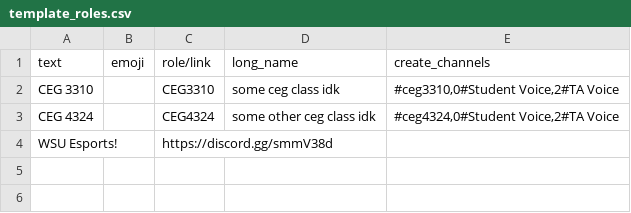
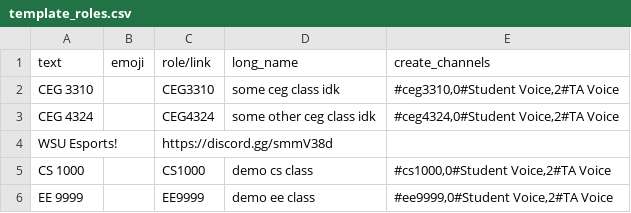
Before and after one commit to wrightedu/CSE-Discord-Bot, a CSV file: template_roles.csv, drawn as a sheet; the diff names each change by its address in the sheet, - before the commit and + after, or states it on an @@ line.

Commit message:
holy shit role menus work now

```diff
--- a/template_roles.csv
+++ b/template_roles.csv
+row 5: CS 1000 |  | CS1000 | demo cs class | #cs1000,0#Student Voice,2#TA Voice
+row 6: EE 9999 |  | EE9999 | demo ee class | #ee9999,0#Student Voice,2#TA Voice
```
Also changed, not shown: 2 other files.
